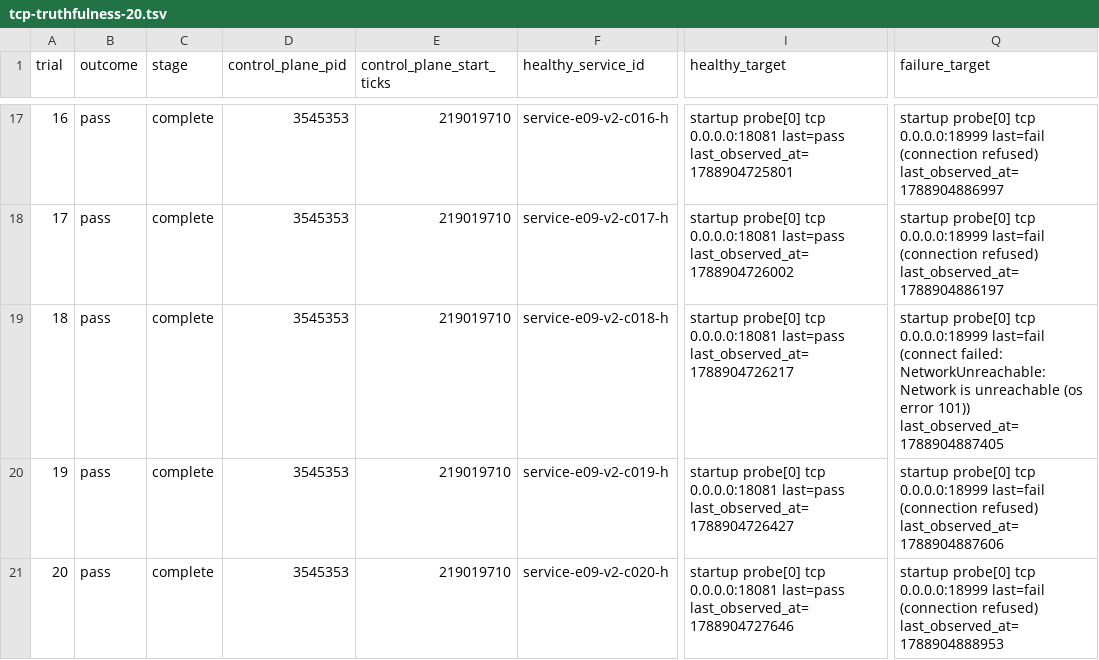
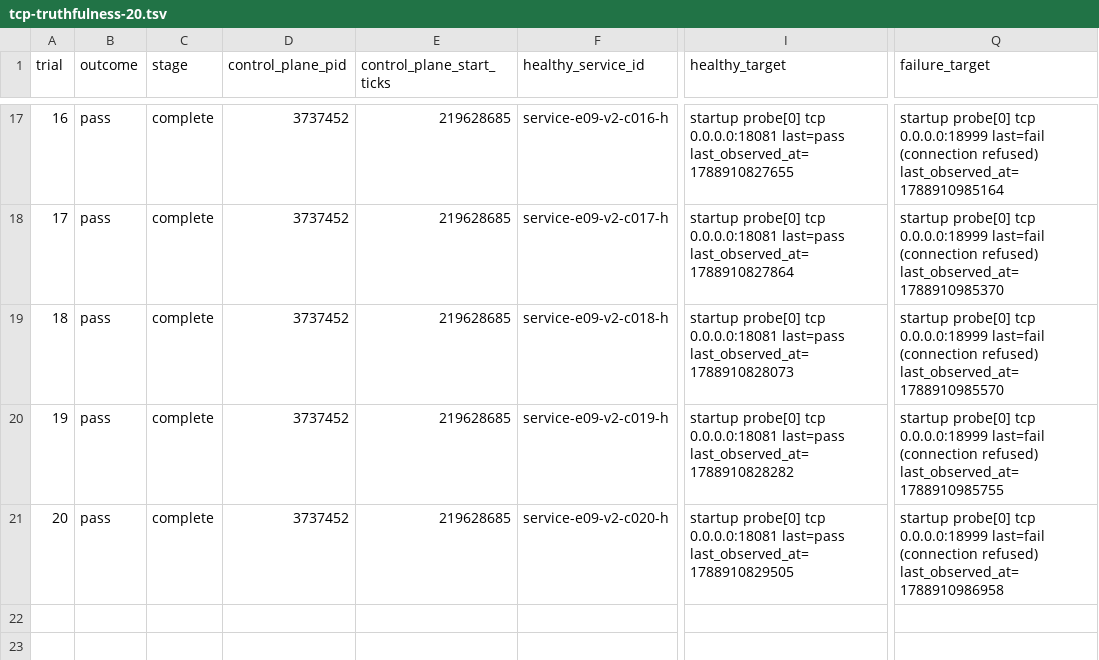
Before and after one commit to overdrive-sh/overdrive, a TSV file: verification/expectations/E09-v2-vm-service-tcp-truthfulness-20/evidence/tcp-truthfulness-20.tsv, drawn as a sheet; only a part is shown, gaps mark what is left out; the diff covers the shown part only; the diff names each change by its address in the sheet, - before the commit and + after, or states it on an @@ line.

```diff
--- a/verification/expectations/E09-v2-vm-service-tcp-truthfulness-20/evidence/tcp-truthfulness-20.tsv
+++ b/verification/expectations/E09-v2-vm-service-tcp-truthfulness-20/evidence/tcp-truthfulness-20.tsv
-D17:D21 (control_plane_pid): 3545353
+D17:D21 (control_plane_pid): 3737452
-E17:E21 (control_plane_start_ticks): 219019710
+E17:E21 (control_plane_start_ticks): 219628685
-I17 (healthy_target): …0.0.0.0:18081 last=pass last_observed_at=1788904725801
+I17 (healthy_target): …0.0.0.0:18081 last=pass last_observed_at=1788910827655
-Q17 (failure_target): …(connection refused) last_observed_at=1788904886997
+Q17 (failure_target): …(connection refused) last_observed_at=1788910985164
-I18 (healthy_target): …0.0.0.0:18081 last=pass last_observed_at=1788904726002
+I18 (healthy_target): …0.0.0.0:18081 last=pass last_observed_at=1788910827864
-Q18 (failure_target): …(connection refused) last_observed_at=1788904886197
+Q18 (failure_target): …(connection refused) last_observed_at=1788910985370
-I19 (healthy_target): …0.0.0.0:18081 last=pass last_observed_at=1788904726217
+I19 (healthy_target): …0.0.0.0:18081 last=pass last_observed_at=1788910828073
-Q19 (failure_target): …0.0.0.0:18999 last=fail (connect failed: NetworkUnreachable: Network is unreachable (os error 101)) last_observed_at=1788904887405
+Q19 (failure_target): …0.0.0.0:18999 last=fail (connection refused) last_observed_at=1788910985570
-I20 (healthy_target): …0.0.0.0:18081 last=pass last_observed_at=1788904726427
+I20 (healthy_target): …0.0.0.0:18081 last=pass last_observed_at=1788910828282
-Q20 (failure_target): …(connection refused) last_observed_at=1788904887606
+Q20 (failure_target): …(connection refused) last_observed_at=1788910985755
-I21 (healthy_target): …0.0.0.0:18081 last=pass last_observed_at=1788904727646
+I21 (healthy_target): …0.0.0.0:18081 last=pass last_observed_at=1788910829505
-Q21 (failure_target): …(connection refused) last_observed_at=1788904888953
+Q21 (failure_target): …(connection refused) last_observed_at=1788910986958
```
Also changed, not shown: 60 edited cells elsewhere in this file, 27 other files.
